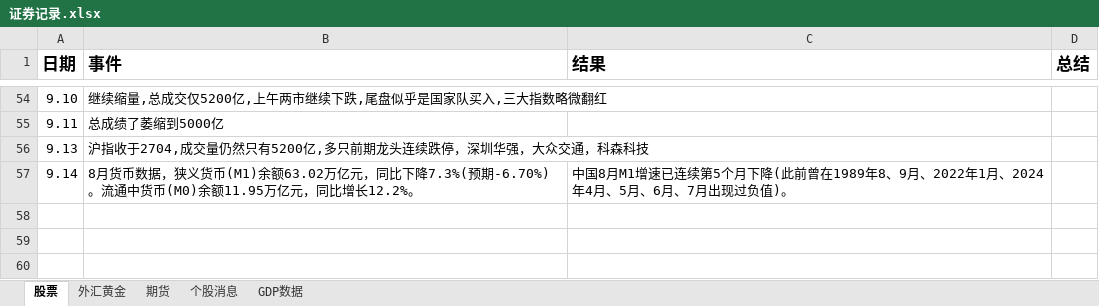
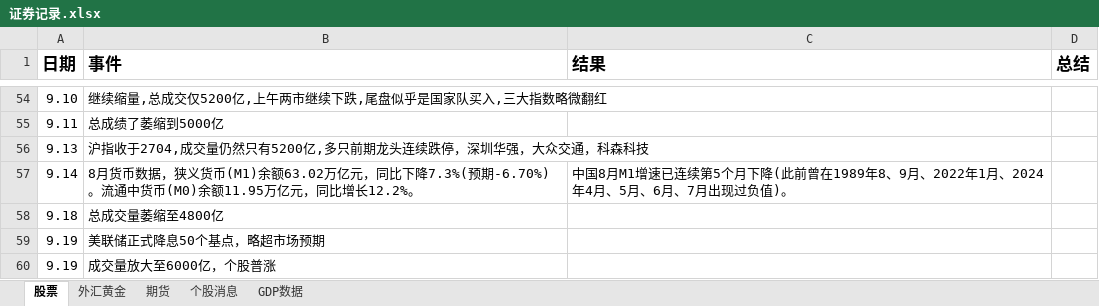
Before and after one commit to namelcx/military_org_new, an Excel workbook: 证券记录.xlsx, sheet 股票, drawn as a sheet; only a part is shown, gaps mark what is left out; values as stored, in another font and other column widths than the file's, no borders; the diff names each change by its address in the sheet, - before the commit and + after, or states it on an @@ line.

Commit message:
change

```diff
--- a/证券记录.xlsx (sheet 股票)
+++ b/证券记录.xlsx (sheet 股票)
+row 58: 9.18 | 总成交量萎缩至4800亿
+row 59: 9.19 | 美联储正式降息50个基点，略超市场预期
+row 60: 9.19 | 成交量放大至6000亿，个股普涨
```
Also changed, not shown: sheet 外汇黄金.
